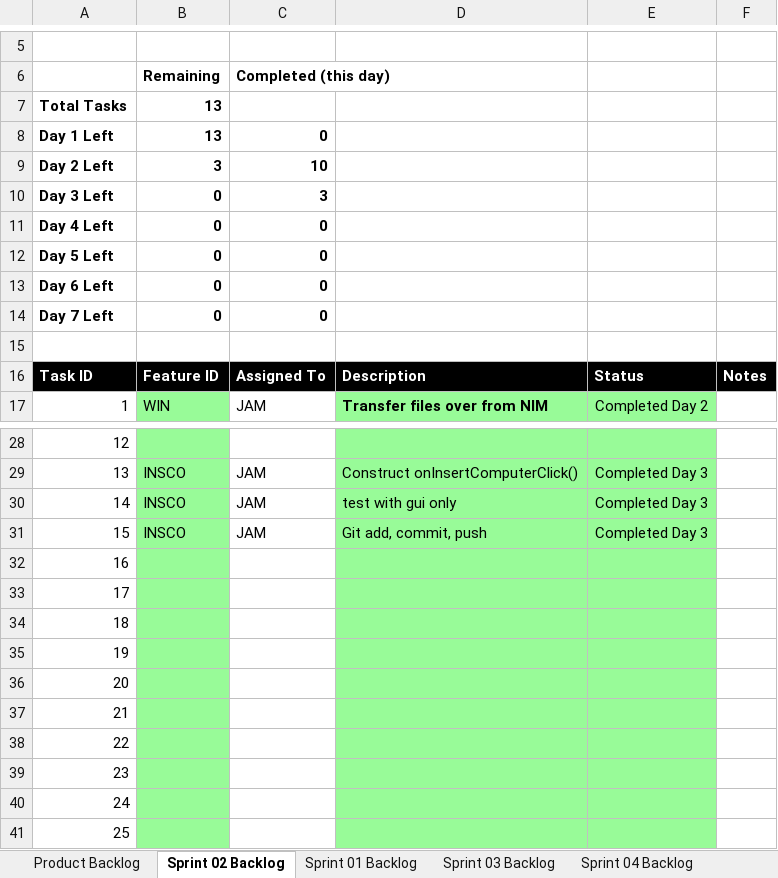
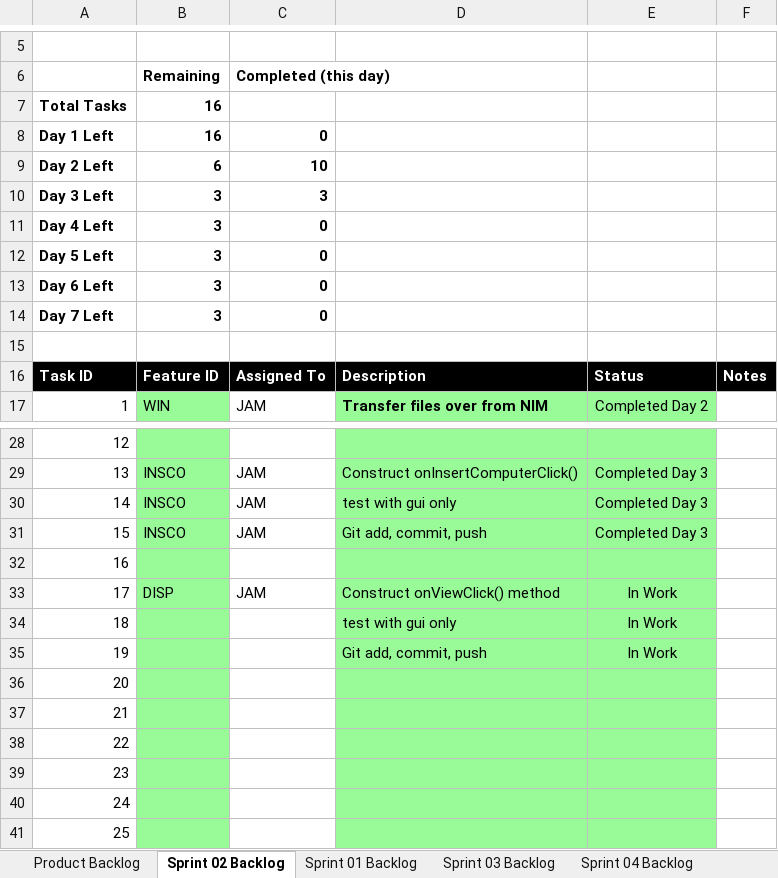
Before and after one commit to jam9151/cse1325, an Excel workbook: P06/Scrum_Sprint_2.xlsx, sheet Sprint 02 Backlog, drawn as a sheet; only a part is shown, gaps mark what is left out; values as stored, in another font and other column widths than the file's, no borders; charts and pictures not drawn; the diff names each change by its address in the sheet, - before the commit and + after, or states it on an @@ line.

Commit message:
still working on onViewClick()

```diff
--- a/P06/Scrum_Sprint_2.xlsx (sheet Sprint 02 Backlog)
+++ b/P06/Scrum_Sprint_2.xlsx (sheet Sprint 02 Backlog)
-B7:B8: 13
+B7:B8: 16
-B9: 3
+B9: 6
-B10:B14: 0
+B10:B14: 3
-B33: (empty)
+B33: DISP
-C33: (empty)
+C33: JAM
-D33: (empty)
+D33: Construct onViewClick() method
-E33:E35: (empty)
+E33:E35: In Work
-D34: (empty)
+D34: test with gui only
-D35: (empty)
+D35: Git add, commit, push
```
Also changed, not shown: sheet Product Backlog, charts or pictures, 3 other files.
